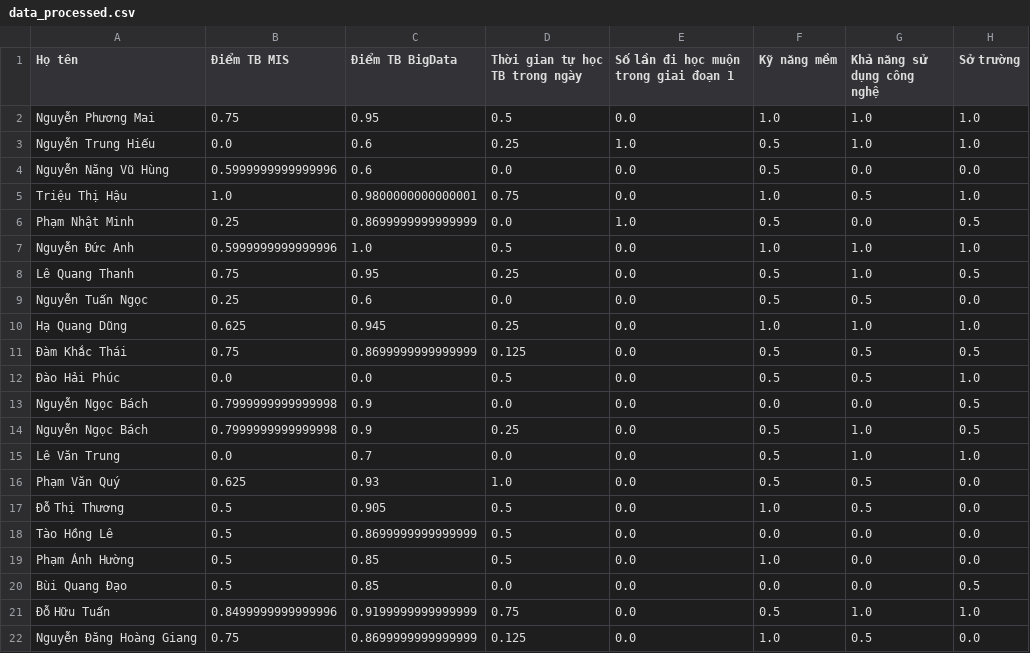
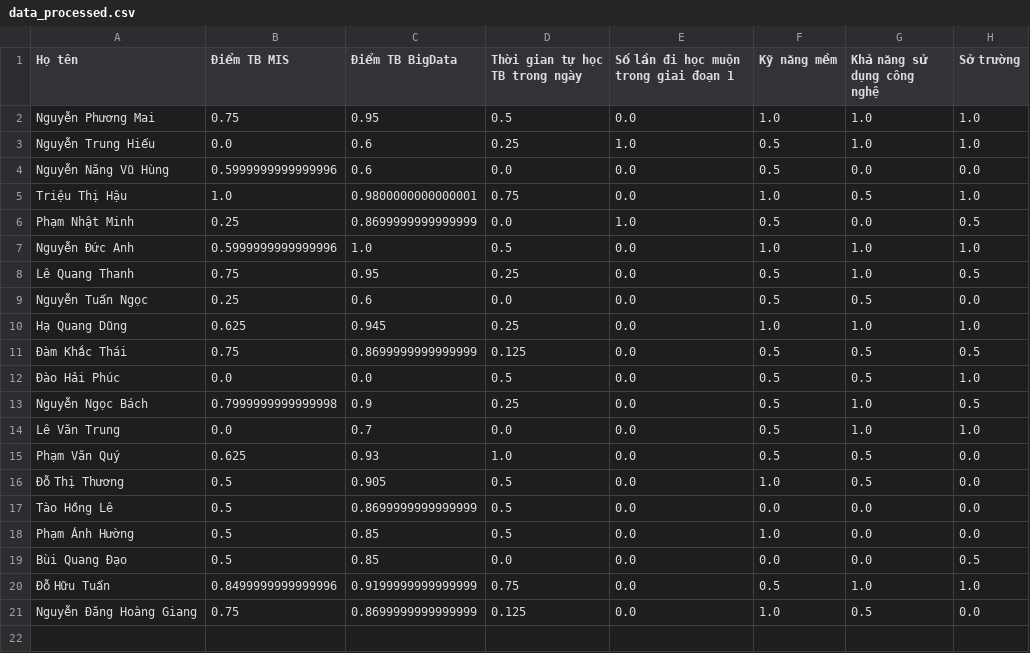
Before and after one commit to RealTun/CSE411, a CSV file: data/data_processed.csv, drawn as a sheet.

```diff
--- a/data/data_processed.csv
+++ b/data/data_processed.csv
@@ -12,3 +12,2 @@ Hạ Quang Dũng,0.625,0.945,0.25,0.0,1.0,1.0,1.0
 Đào Hải Phúc,0.0,0.0,0.5,0.0,0.5,0.5,1.0
-Nguyễn Ngọc Bách,0.7999999999999998,0.9,0.0,0.0,0.0,0.0,0.5
 Nguyễn Ngọc Bách,0.7999999999999998,0.9,0.25,0.0,0.5,1.0,0.5
```
Also changed, not shown: data/data.csv, data/data_standard.csv, 2 other files.
